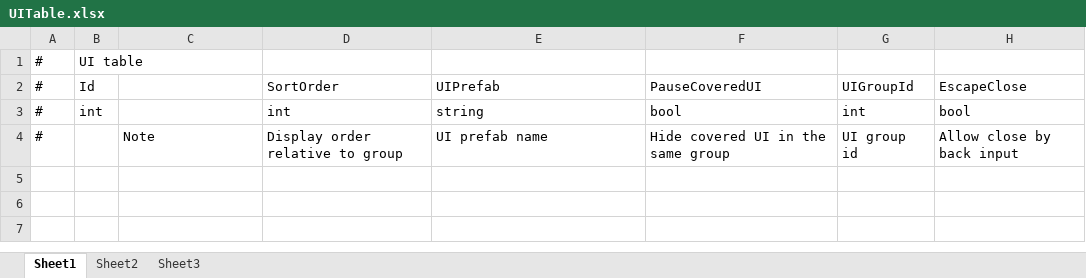
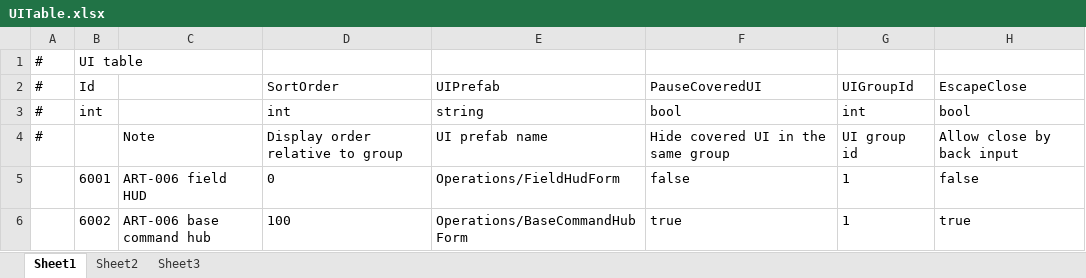
Before and after one commit to TXYzznc/stellar-frontier-auto-era, an Excel workbook: GameData/DataTables/Core/UITable.xlsx, sheet Sheet1, drawn as a sheet; values as stored, in another font and other column widths than the file's, no borders; the diff names each change by its address in the sheet, - before the commit and + after, or states it on an @@ line.

```diff
--- a/GameData/DataTables/Core/UITable.xlsx (sheet Sheet1)
+++ b/GameData/DataTables/Core/UITable.xlsx (sheet Sheet1)
+row 5:  | 6001 | ART-006 field HUD | 0 | Operations/FieldHudForm | false | 1 | false
+row 6:  | 6002 | ART-006 base command hub | 100 | Operations/BaseCommandHubForm | true | 1 | true
```
Also changed, not shown: GameData/DataTables/Core/EntityGroupTable.xlsx, GameData/DataTables/Core/LanguagesTable.xlsx, 2 other files.
